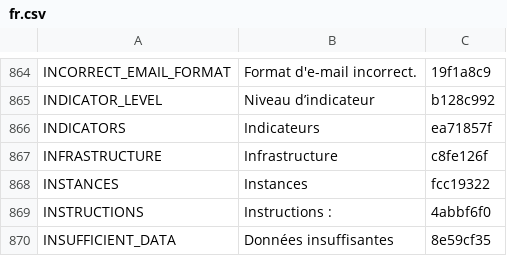
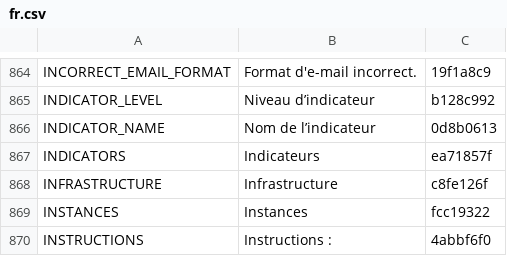
Before and after one commit to terraware/terraware-web, a CSV file: src/strings/csv/fr.csv, drawn as a sheet; only a part is shown, gaps mark what is left out; the shorter side is filled out with more unchanged rows.

```diff
--- a/src/strings/csv/fr.csv
+++ b/src/strings/csv/fr.csv
@@ -865,2 +865,3 @@ INCORRECT_EMAIL_FORMAT,Format d'e-mail incorrect.,19f1a8c9
 INDICATOR_LEVEL,Niveau d’indicateur,b128c992
+INDICATOR_NAME,Nom de l’indicateur,0d8b0613
 INDICATORS,Indicateurs,ea71857f
```
Also changed, not shown: src/strings/csv/en.csv, src/strings/csv/es.csv, 1 other file.
